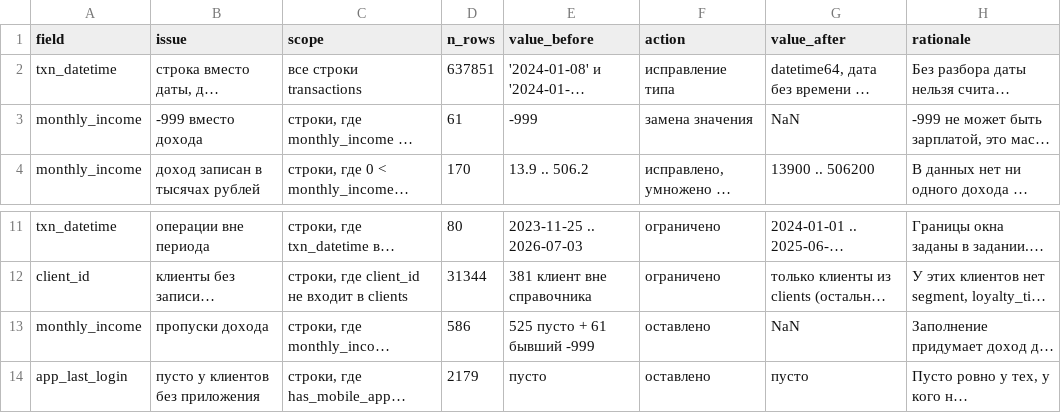
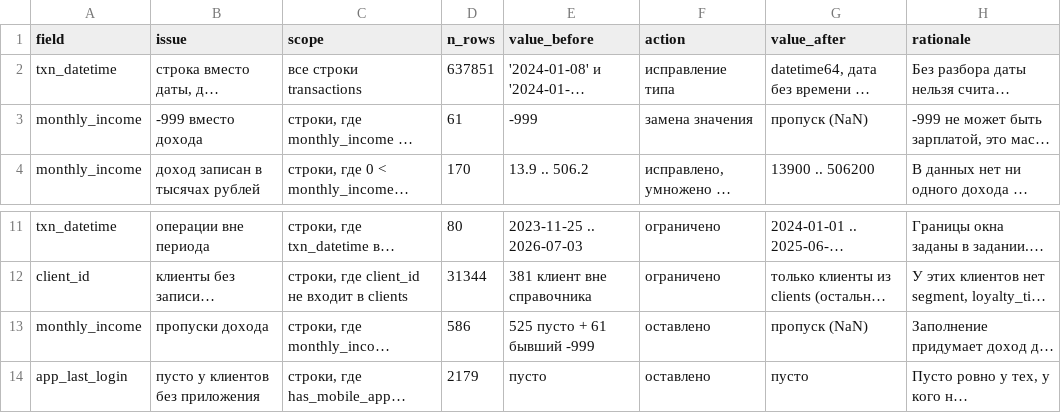
Before and after one commit to nporpaMMucT/Shilov_Aleksey_lab1, a CSV file: cleaning_log.csv, drawn as a sheet; only a part is shown, gaps mark what is left out; long unchanged cells end in …; the diff names each change by its address in the sheet, - before the commit and + after, or states it on an @@ line.

Commit message:
report.pdf table width fix

```diff
--- a/cleaning_log.csv
+++ b/cleaning_log.csv
-G3 (value_after): NaN
+G3 (value_after): пропуск (NaN)
-G13 (value_after): NaN
+G13 (value_after): пропуск (NaN)
```
Also changed, not shown: 3 other files.
